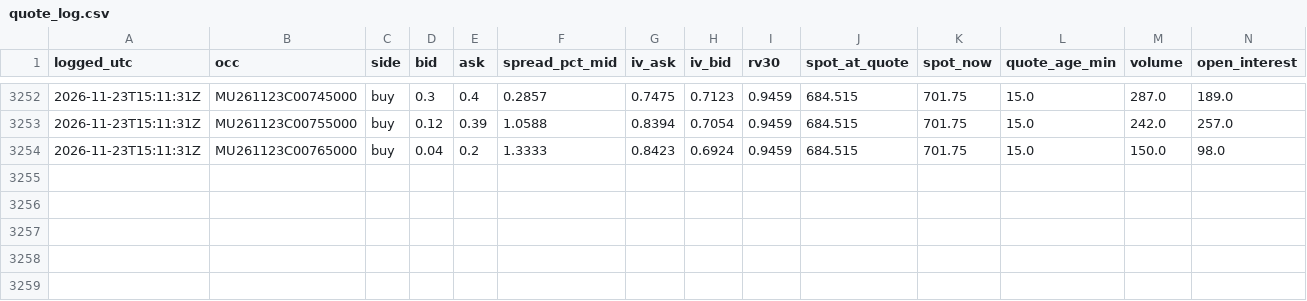
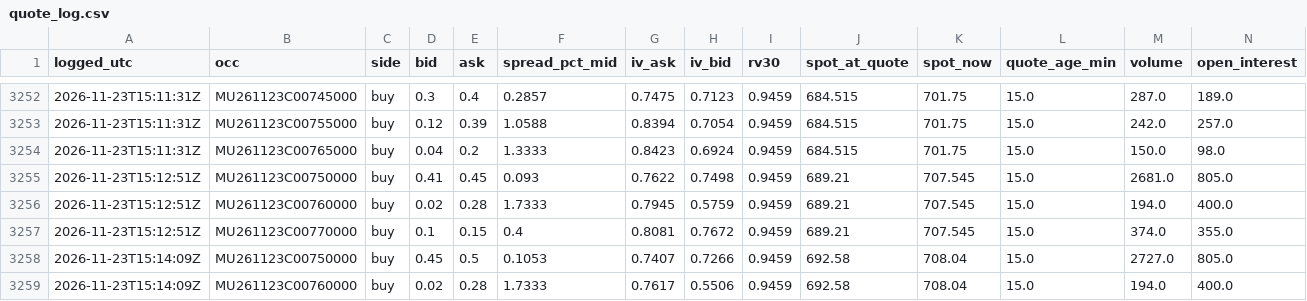
Before and after one commit to longansoju/options, a CSV file: data/quote_log.csv, drawn as a sheet; only a part is shown, gaps mark what is left out; the diff names each change by its address in the sheet, - before the commit and + after, or states it on an @@ line.

```diff
--- a/data/quote_log.csv
+++ b/data/quote_log.csv
+row 3255: 2026-11-23T15:12:51Z | MU261123C00750000 | buy | 0.41 | 0.45 | 0.093 | 0.7622 | 0.7498 | 0.9459 | 689.21 | 707.545 | 15.0 | 2681.0 | 805.0
+row 3256: 2026-11-23T15:12:51Z | MU261123C00760000 | buy | 0.02 | 0.28 | 1.7333 | 0.7945 | 0.5759 | 0.9459 | 689.21 | 707.545 | 15.0 | 194.0 | 400.0
+row 3257: 2026-11-23T15:12:51Z | MU261123C00770000 | buy | 0.1 | 0.15 | 0.4 | 0.8081 | 0.7672 | 0.9459 | 689.21 | 707.545 | 15.0 | 374.0 | 355.0
+row 3258: 2026-11-23T15:14:09Z | MU261123C00750000 | buy | 0.45 | 0.5 | 0.1053 | 0.7407 | 0.7266 | 0.9459 | 692.58 | 708.04 | 15.0 | 2727.0 | 805.0
+row 3259: 2026-11-23T15:14:09Z | MU261123C00760000 | buy | 0.02 | 0.28 | 1.7333 | 0.7617 | 0.5506 | 0.9459 | 692.58 | 708.04 | 15.0 | 194.0 | 400.0
```
